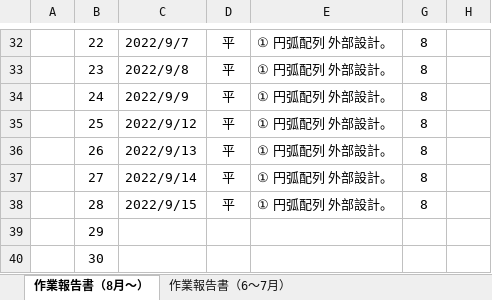
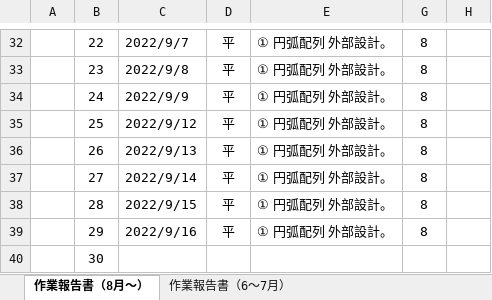
Before and after one commit to ichiro-uehara/TOYOTIRE_BRAND, an Excel workbook: 作業報告書/AdvanceCAD⇒AutoCAD移行開発（要件定義）_作業報告書_平.xlsx, sheet 作業報告書（8月～）, drawn as a sheet; only a part is shown, gaps mark what is left out; values as stored, in another font and other column widths than the file's, no borders; charts and pictures and conditional formats not drawn; the diff names each change by its address in the sheet, - before the commit and + after, or states it on an @@ line.

```diff
--- a/作業報告書/AdvanceCAD⇒AutoCAD移行開発（要件定義）_作業報告書_平.xlsx (sheet 作業報告書（8月～）)
+++ b/作業報告書/AdvanceCAD⇒AutoCAD移行開発（要件定義）_作業報告書_平.xlsx (sheet 作業報告書（8月～）)
-C39: (empty)
+C39: 2022/9/16
-D39: (empty)
+D39: 平
-E39: (empty)
+E39: ① 円弧配列 外部設計。
-G39: (empty)
+G39: 8
```
Also changed, not shown: 外部設計/資料/円弧配列自動化に向けた共通仕様.xlsx, 1 other file.
